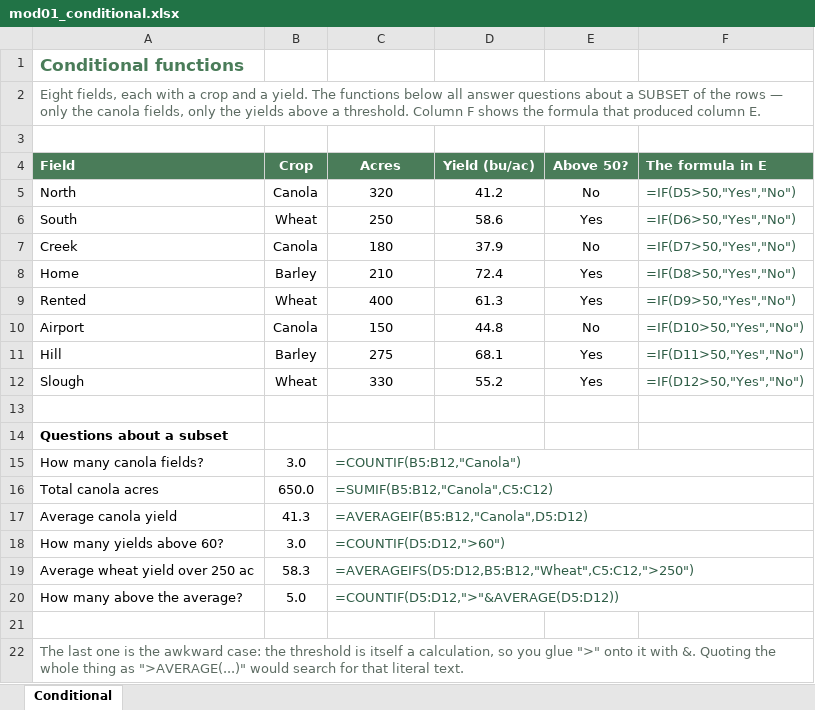
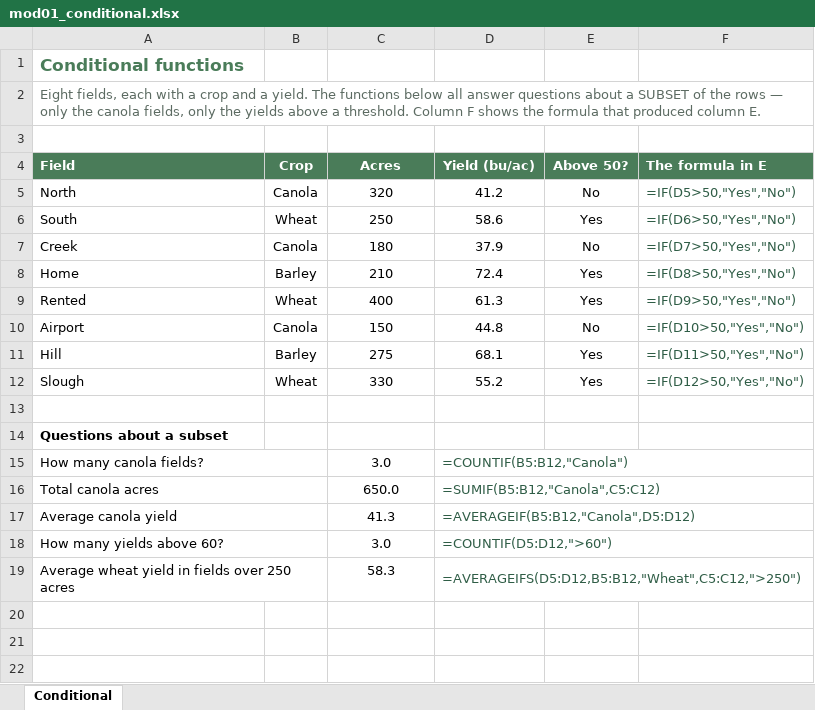
Before and after one commit to peterJslade/arec261-textbook, an Excel workbook: textbook_examples/mod01_conditional.xlsx, sheet Conditional, drawn as a sheet; values as stored, in another font and other column widths than the file's, no borders; removed rows and columns are numbered as before the commit, all else as after; the diff names each change by its address in the sheet, - before the commit and + after, or states it on an @@ line.

```diff
--- a/textbook_examples/mod01_conditional.xlsx (sheet Conditional)
+++ b/textbook_examples/mod01_conditional.xlsx (sheet Conditional)
+A15:B15 merged
-B15 (Crop): 3.0
+B15 (Crop): (empty)
-C15 (Acres): =COUNTIF(B5:B12,"Canola")
+C15 (Acres): 3.0
@@ C15:C18 text colour: #2F5D46 → black, alignment: left → center @@
-C15:F15 merged
-D15 (Yield (bu/ac)): (empty)
+D15 (Yield (bu/ac)): =COUNTIF(B5:B12,"Canola")
+D15:F15 merged
+A16:B16 merged
-B16 (Crop): 650.0
+B16 (Crop): (empty)
-C16 (Acres): =SUMIF(B5:B12,"Canola",C5:C12)
+C16 (Acres): 650.0
-C16:F16 merged
-D16 (Yield (bu/ac)): (empty)
+D16 (Yield (bu/ac)): =SUMIF(B5:B12,"Canola",C5:C12)
+D16:F16 merged
+A17:B17 merged
-B17 (Crop): 41.3
+B17 (Crop): (empty)
-C17 (Acres): =AVERAGEIF(B5:B12,"Canola",D5:D12)
+C17 (Acres): 41.3
-C17:F17 merged
-D17 (Yield (bu/ac)): (empty)
+D17 (Yield (bu/ac)): =AVERAGEIF(B5:B12,"Canola",D5:D12)
+D17:F17 merged
+A18:B18 merged
-B18 (Crop): 3.0
+B18 (Crop): (empty)
-C18 (Acres): =COUNTIF(D5:D12,">60")
+C18 (Acres): 3.0
-C18:F18 merged
-D18 (Yield (bu/ac)): (empty)
+D18 (Yield (bu/ac)): =COUNTIF(D5:D12,">60")
+D18:F18 merged
-row 19: Average wheat yield over 250 ac | 58.3 | =AVERAGEIFS(D5:D12,B5:B12,"Wheat",C5:C12,">250")
-row 20: How many above the average? | 5.0 | =COUNTIF(D5:D12,">"&AVERAGE(D5:D12))
-row 19: (empty)
+row 19: Average wheat yield in fields over 250 acres |  | 58.3 | =AVERAGEIFS(D5:D12,B5:B12,"Wheat",C5:C12,">250")
+A19:B19 merged
+D19:F19 merged
-row 22: The last one is the awkward case: the threshold is itself a calculation, so you glue ">" onto it with &. Quoting the whole thing as ">AVERAGE(...)" would search for that literal text.
```
Also changed, not shown: textbook_examples/Sask_barley_varieties_2025.xlsx, textbook_examples/mod01_cell_formatting.xlsx, 1 other file.
